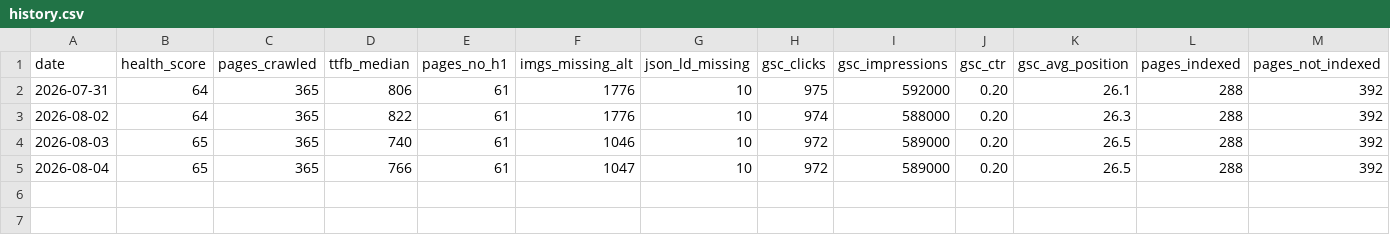
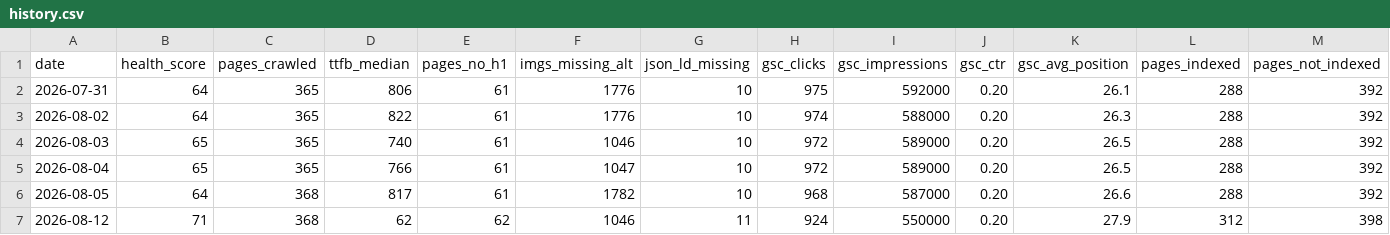
Before and after one commit to thtramwork-max/kvy-seo-dashboard, a CSV file: history/history.csv, drawn as a sheet; only a part is shown; rows hold the shown columns only; the diff names each change by its address in the sheet, - before the commit and + after, or states it on an @@ line.

Commit message:
Them dong lich su ngay 12/08/2026

```diff
--- a/history/history.csv
+++ b/history/history.csv
+row 6: 2026-08-05 | 64 | 368 | 817 | 61 | 1782 | 10 | 968 | 587000 | 0.20 | 26.6 | 288 | 392
+row 7: 2026-08-12 | 71 | 368 | 62 | 62 | 1046 | 11 | 924 | 550000 | 0.20 | 27.9 | 312 | 398
```
